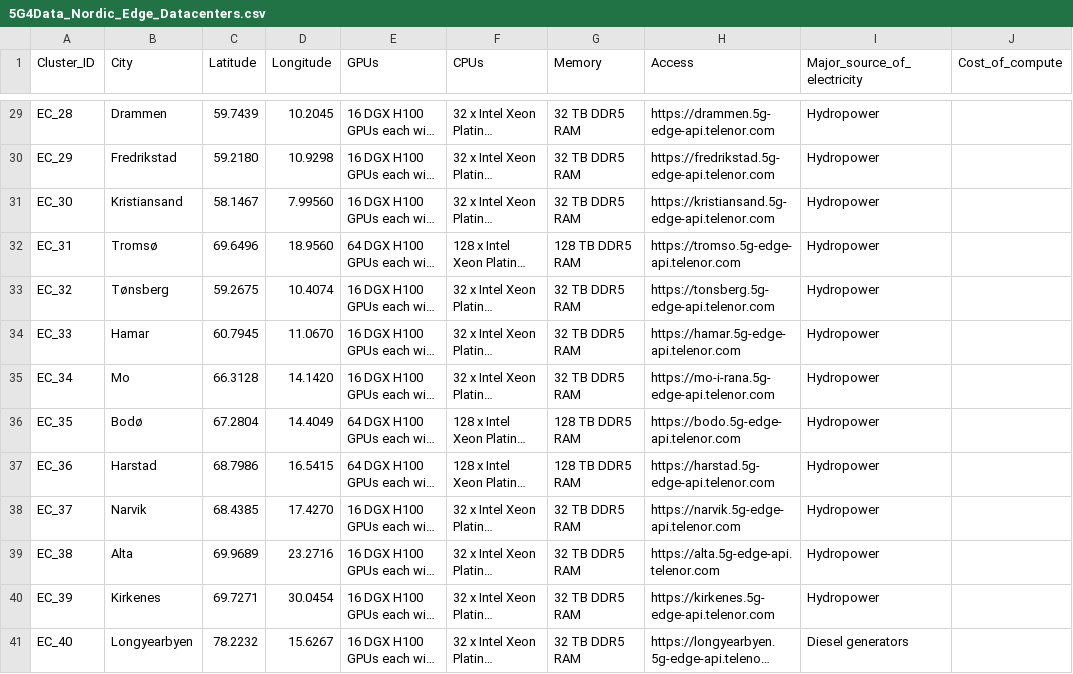
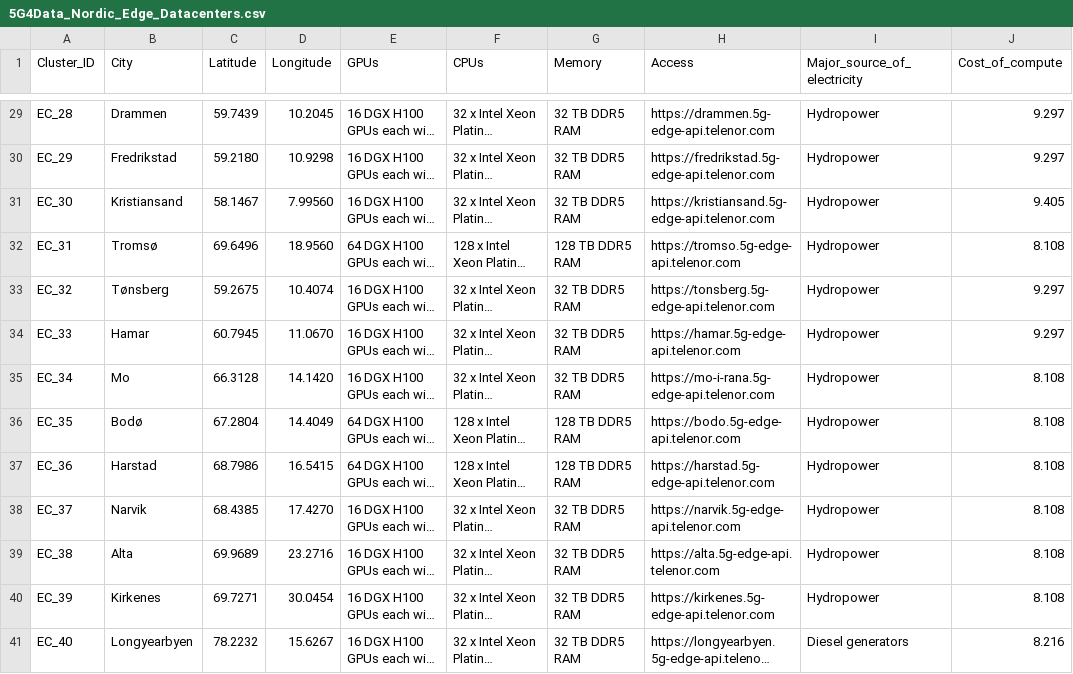
Before and after one commit to INTEND-Project/5G4Data-public, a CSV file: infrastructure-data/5G4Data_Nordic_Edge_Datacenters.csv, drawn as a sheet; only a part is shown, gaps mark what is left out; long unchanged cells end in …; the diff covers the shown part only; the diff names each change by its address in the sheet, - before the commit and + after, or states it on an @@ line.

Commit message:
Added cost of compute

```diff
--- a/infrastructure-data/5G4Data_Nordic_Edge_Datacenters.csv
+++ b/infrastructure-data/5G4Data_Nordic_Edge_Datacenters.csv
-J29:J30 (Cost_of_compute): (empty)
+J29:J30 (Cost_of_compute): 9.297
-J31 (Cost_of_compute): (empty)
+J31 (Cost_of_compute): 9.405
-J32 (Cost_of_compute): (empty)
+J32 (Cost_of_compute): 8.108
-J33:J34 (Cost_of_compute): (empty)
+J33:J34 (Cost_of_compute): 9.297
-J35:J40 (Cost_of_compute): (empty)
+J35:J40 (Cost_of_compute): 8.108
-J41 (Cost_of_compute): (empty)
+J41 (Cost_of_compute): 8.216
```
Also changed, not shown: 27 edited cells elsewhere in this file.
